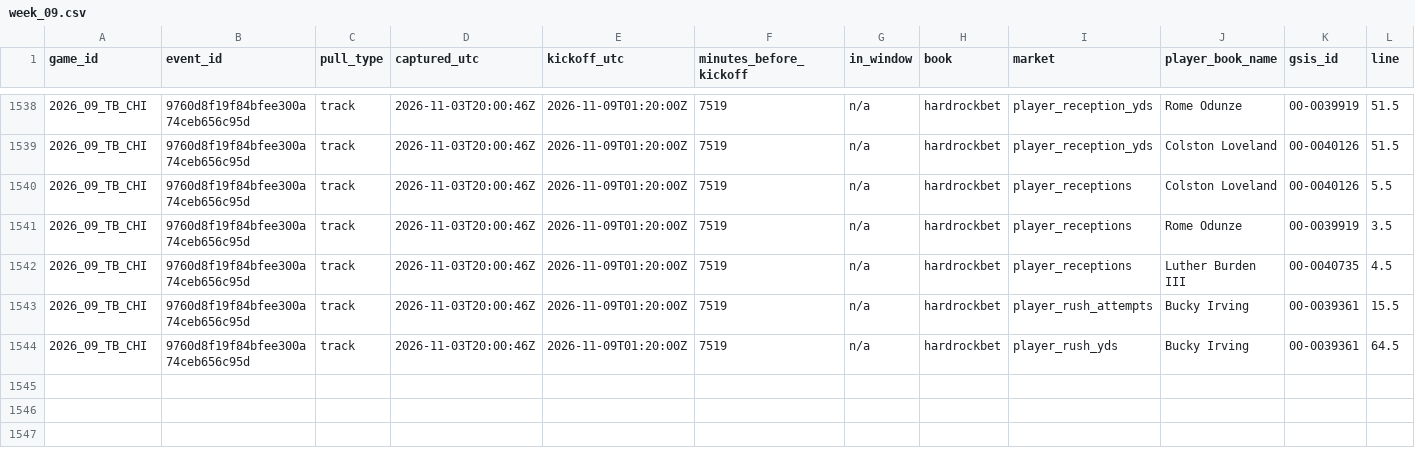
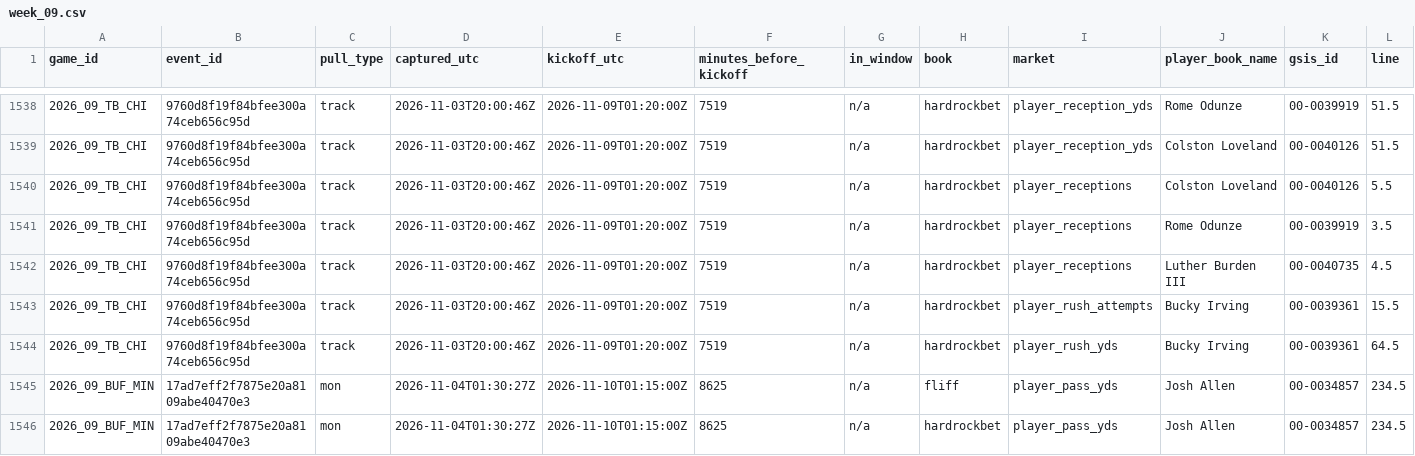
Before and after one commit to mvpeterson0-netizen/NFL-Odds-Tracker, a CSV file: data/other_books/week_09.csv, drawn as a sheet; only a part is shown, gaps mark what is left out; rows hold the shown columns only; the diff names each change by its address in the sheet, - before the commit and + after, or states it on an @@ line.

```diff
--- a/data/other_books/week_09.csv
+++ b/data/other_books/week_09.csv
+row 1545: 2026_09_BUF_MIN | 17ad7eff2f7875e20a8109abe40470e3 | mon | 2026-11-04T01:30:27Z | 2026-11-10T01:15:00Z | 8625 | n/a | fliff | player_pass_yds | Josh Allen | 00-0034857 | 234.5
+row 1546: 2026_09_BUF_MIN | 17ad7eff2f7875e20a8109abe40470e3 | mon | 2026-11-04T01:30:27Z | 2026-11-10T01:15:00Z | 8625 | n/a | hardrockbet | player_pass_yds | Josh Allen | 00-0034857 | 234.5
```
Also changed, not shown: data/prop_links.csv, data/pull_log.csv, 7 other files.
